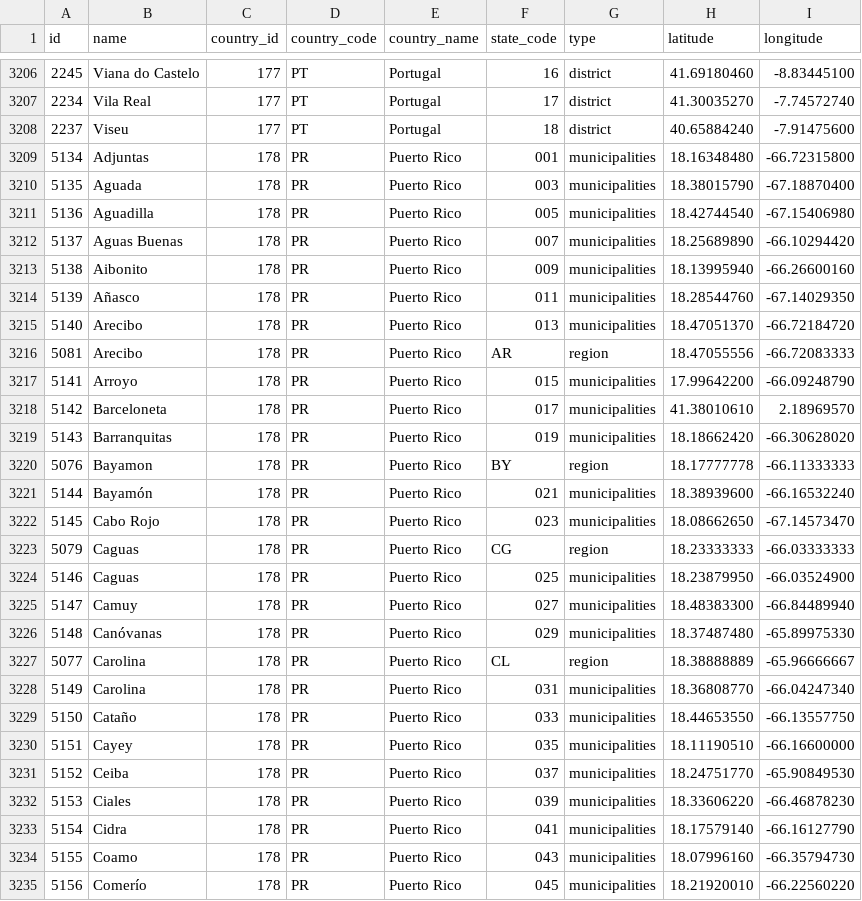
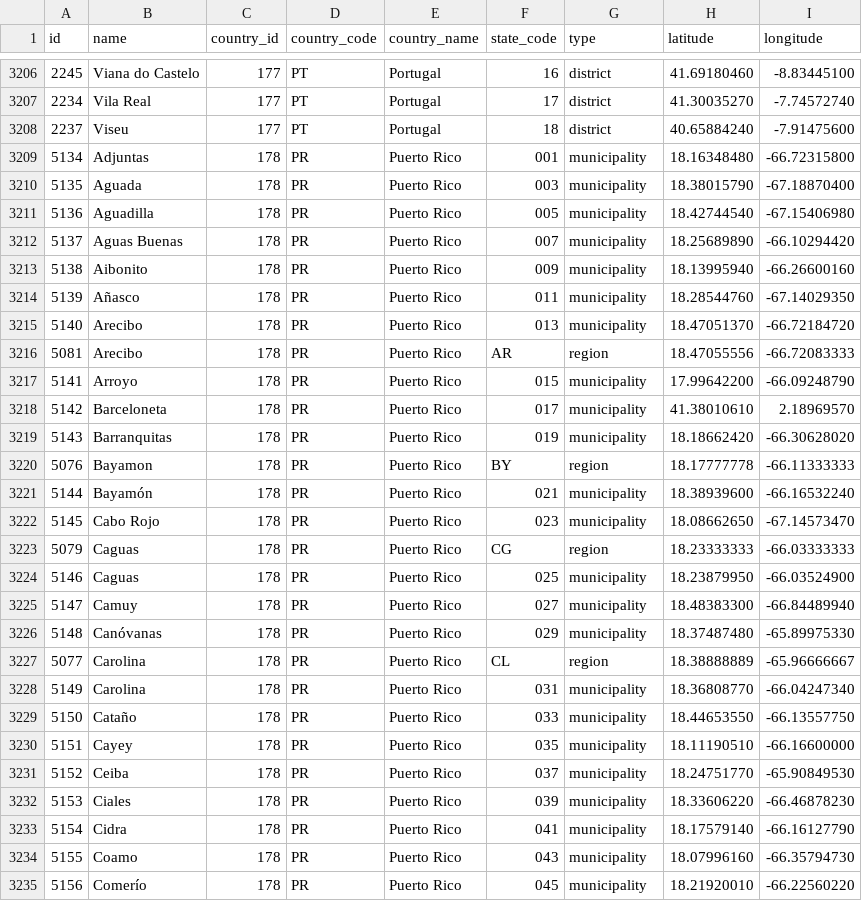
Before and after one commit to dr5hn/countries-states-cities-database, a CSV file: csv/states.csv, drawn as a sheet; only a part is shown, gaps mark what is left out; the diff covers the shown part only.

```diff
--- a/csv/states.csv
+++ b/csv/states.csv
@@ -3208,28 +3208,28 @@ id,name,country_id,country_code,country_name,state_code,type,latitude,longitude
 2237,Viseu,177,PT,Portugal,18,district,40.65884240,-7.91475600
-5134,Adjuntas,178,PR,"Puerto Rico",001,municipalities,18.16348480,-66.72315800
-5135,Aguada,178,PR,"Puerto Rico",003,municipalities,18.38015790,-67.18870400
-5136,Aguadilla,178,PR,"Puerto Rico",005,municipalities,18.42744540,-67.15406980
-5137,"Aguas Buenas",178,PR,"Puerto Rico",007,municipalities,18.25689890,-66.10294420
-5138,Aibonito,178,PR,"Puerto Rico",009,municipalities,18.13995940,-66.26600160
-5139,Añasco,178,PR,"Puerto Rico",011,municipalities,18.28544760,-67.14029350
-5140,Arecibo,178,PR,"Puerto Rico",013,municipalities,18.47051370,-66.72184720
+5134,Adjuntas,178,PR,"Puerto Rico",001,municipality,18.16348480,-66.72315800
+5135,Aguada,178,PR,"Puerto Rico",003,municipality,18.38015790,-67.18870400
+5136,Aguadilla,178,PR,"Puerto Rico",005,municipality,18.42744540,-67.15406980
+5137,"Aguas Buenas",178,PR,"Puerto Rico",007,municipality,18.25689890,-66.10294420
+5138,Aibonito,178,PR,"Puerto Rico",009,municipality,18.13995940,-66.26600160
+5139,Añasco,178,PR,"Puerto Rico",011,municipality,18.28544760,-67.14029350
+5140,Arecibo,178,PR,"Puerto Rico",013,municipality,18.47051370,-66.72184720
 5081,Arecibo,178,PR,"Puerto Rico",AR,region,18.47055556,-66.72083333
-5141,Arroyo,178,PR,"Puerto Rico",015,municipalities,17.99642200,-66.09248790
-5142,Barceloneta,178,PR,"Puerto Rico",017,municipalities,41.38010610,2.18969570
-5143,Barranquitas,178,PR,"Puerto Rico",019,municipalities,18.18662420,-66.30628020
+5141,Arroyo,178,PR,"Puerto Rico",015,municipality,17.99642200,-66.09248790
+5142,Barceloneta,178,PR,"Puerto Rico",017,municipality,41.38010610,2.18969570
+5143,Barranquitas,178,PR,"Puerto Rico",019,municipality,18.18662420,-66.30628020
 5076,Bayamon,178,PR,"Puerto Rico",BY,region,18.17777778,-66.11333333
-5144,Bayamón,178,PR,"Puerto Rico",021,municipalities,18.38939600,-66.16532240
-5145,"Cabo Rojo",178,PR,"Puerto Rico",023,municipalities,18.08662650,-67.14573470
+5144,Bayamón,178,PR,"Puerto Rico",021,municipality,18.38939600,-66.16532240
+5145,"Cabo Rojo",178,PR,"Puerto Rico",023,municipality,18.08662650,-67.14573470
 5079,Caguas,178,PR,"Puerto Rico",CG,region,18.23333333,-66.03333333
-5146,Caguas,178,PR,"Puerto Rico",025,municipalities,18.23879950,-66.03524900
-5147,Camuy,178,PR,"Puerto Rico",027,municipalities,18.48383300,-66.84489940
-5148,Canóvanas,178,PR,"Puerto Rico",029,municipalities,18.37487480,-65.89975330
+5146,Caguas,178,PR,"Puerto Rico",025,municipality,18.23879950,-66.03524900
+5147,Camuy,178,PR,"Puerto Rico",027,municipality,18.48383300,-66.84489940
+5148,Canóvanas,178,PR,"Puerto Rico",029,municipality,18.37487480,-65.89975330
 5077,Carolina,178,PR,"Puerto Rico",CL,region,18.38888889,-65.96666667
-5149,Carolina,178,PR,"Puerto Rico",031,municipalities,18.36808770,-66.04247340
-5150,Cataño,178,PR,"Puerto Rico",033,municipalities,18.44653550,-66.13557750
-5151,Cayey,178,PR,"Puerto Rico",035,municipalities,18.11190510,-66.16600000
-5152,Ceiba,178,PR,"Puerto Rico",037,municipalities,18.24751770,-65.90849530
-5153,Ciales,178,PR,"Puerto Rico",039,municipalities,18.33606220,-66.46878230
-5154,Cidra,178,PR,"Puerto Rico",041,municipalities,18.17579140,-66.16127790
-5155,Coamo,178,PR,"Puerto Rico",043,municipalities,18.07996160,-66.35794730
-5156,Comerío,178,PR,"Puerto Rico",045,municipalities,18.21920010,-66.22560220
+5149,Carolina,178,PR,"Puerto Rico",031,municipality,18.36808770,-66.04247340
+5150,Cataño,178,PR,"Puerto Rico",033,municipality,18.44653550,-66.13557750
+5151,Cayey,178,PR,"Puerto Rico",035,municipality,18.11190510,-66.16600000
+5152,Ceiba,178,PR,"Puerto Rico",037,municipality,18.24751770,-65.90849530
+5153,Ciales,178,PR,"Puerto Rico",039,municipality,18.33606220,-66.46878230
+5154,Cidra,178,PR,"Puerto Rico",041,municipality,18.17579140,-66.16127790
+5155,Coamo,178,PR,"Puerto Rico",043,municipality,18.07996160,-66.35794730
+5156,Comerío,178,PR,"Puerto Rico",045,municipality,18.21920010,-66.22560220
```
Also changed, not shown: 58 edited cells elsewhere in this file, 29 other files.
